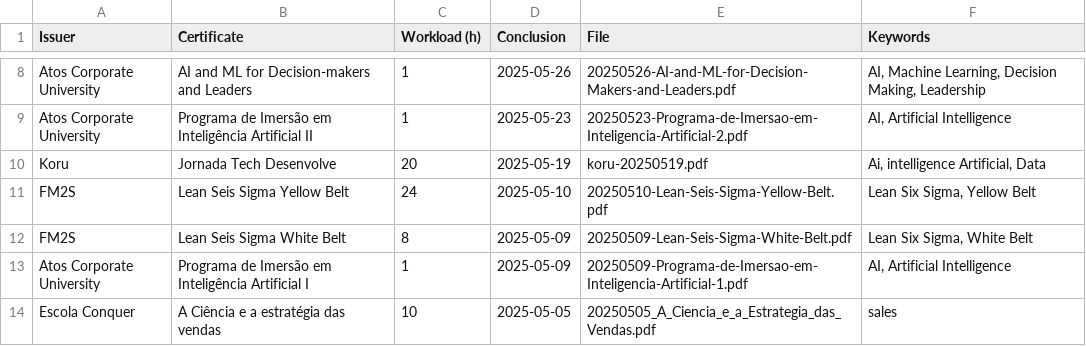
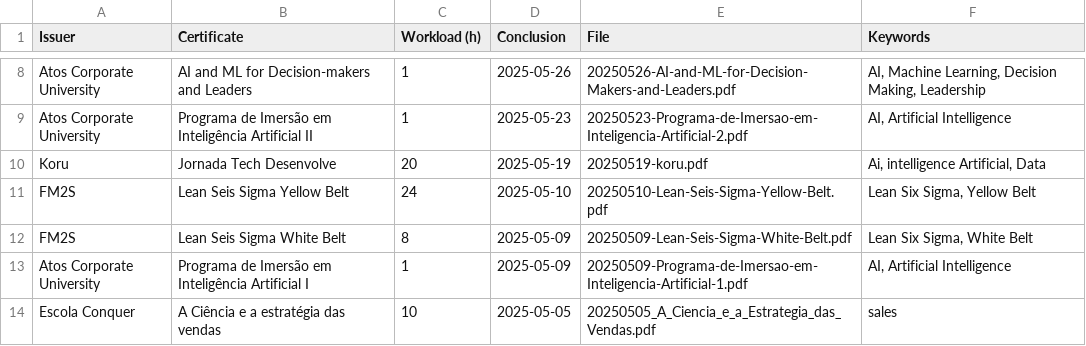
Before and after one commit to georgemaia/certificados-repo, a CSV file: files/certificados.csv, drawn as a sheet; only a part is shown, gaps mark what is left out.

```diff
--- a/files/certificados.csv
+++ b/files/certificados.csv
@@ -9,3 +9,3 @@ Atos Corporate University,"AI and ML for Decision-makers and Leaders",1,2025-05-
 Atos Corporate University,"Programa de Imersão em Inteligência Artificial II",1,2025-05-23,20250523-Programa-de-Imersao-em-Inteligencia-Artificial-2.pdf,"AI, Artificial Intelligence"
-Koru,"Jornada Tech Desenvolve",20,2025-05-19,koru-20250519.pdf,"Ai, intelligence Artificial, Data"
+Koru,"Jornada Tech Desenvolve",20,2025-05-19,20250519-koru.pdf,"Ai, intelligence Artificial, Data"
 FM2S,"Lean Seis Sigma Yellow Belt",24,2025-05-10,20250510-Lean-Seis-Sigma-Yellow-Belt.pdf,"Lean Six Sigma, Yellow Belt"
```
Also changed, not shown: 1 other file.
